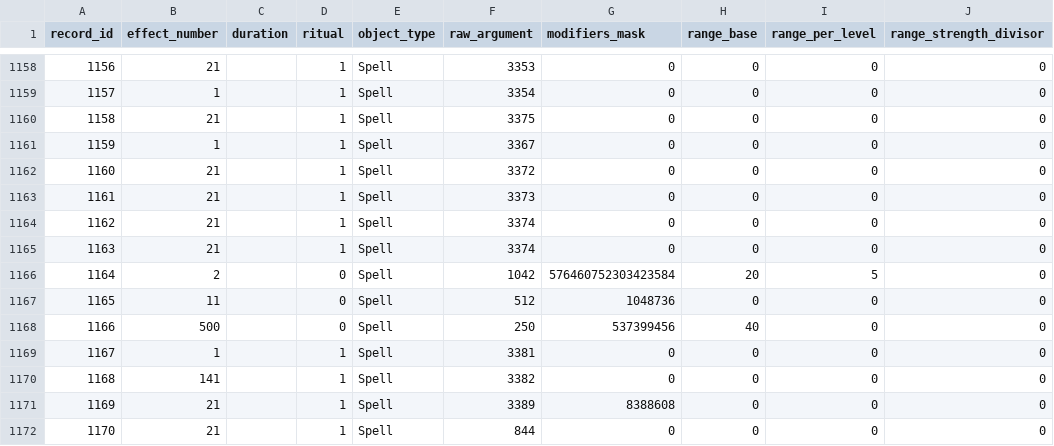
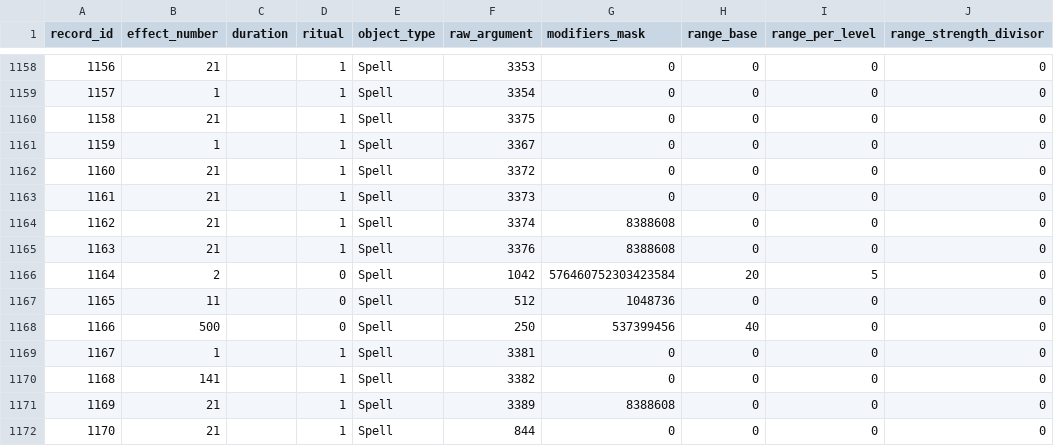
Before and after one commit to larzm42/dom5inspector, a CSV file: gamedata/effects_spells.csv, drawn as a sheet; only a part is shown, gaps mark what is left out; the diff names each change by its address in the sheet, - before the commit and + after, or states it on an @@ line.

```diff
--- a/gamedata/effects_spells.csv
+++ b/gamedata/effects_spells.csv
-G1164:G1165 (modifiers_mask): 0
+G1164:G1165 (modifiers_mask): 8388608
-F1165 (raw_argument): 3374
+F1165 (raw_argument): 3376
```
Also changed, not shown: gamedata/spells.csv, 5 other files.
